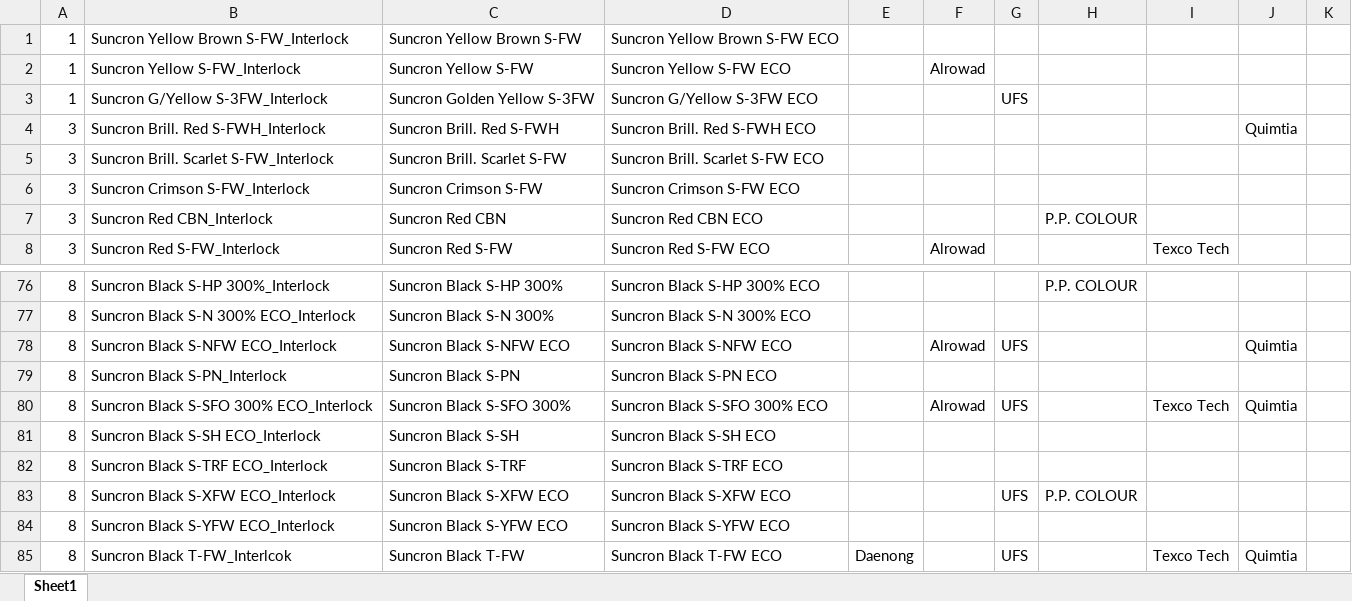
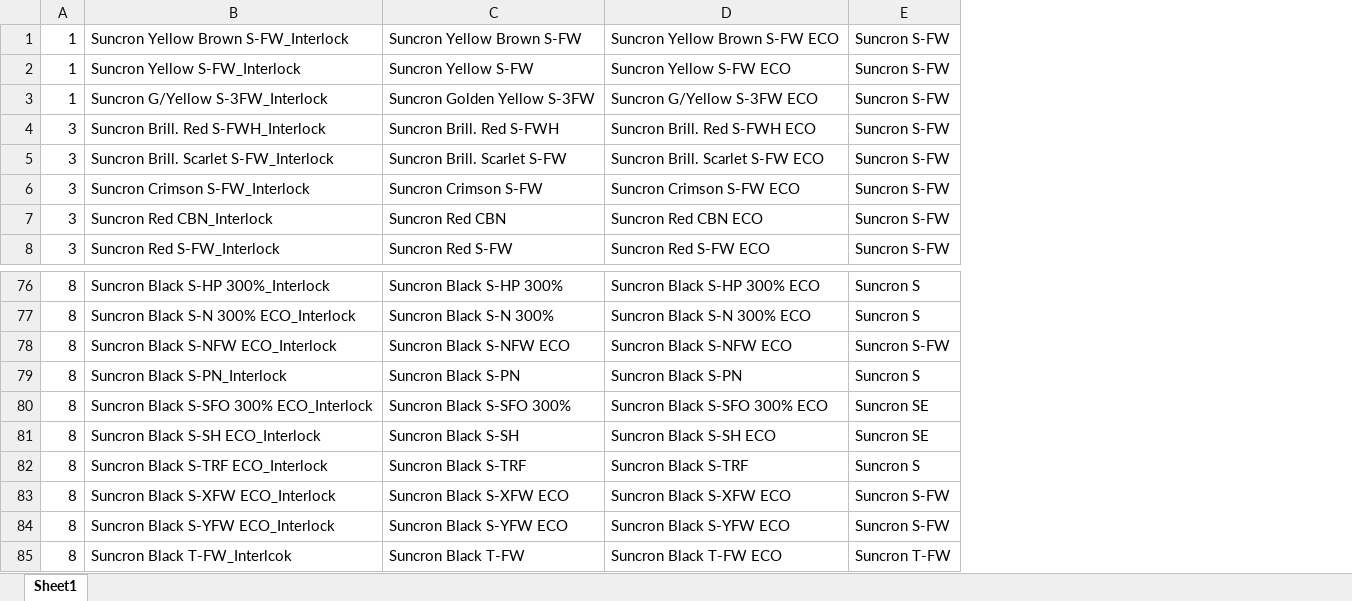
Before and after one commit to pumpjun/xml, an Excel workbook: dis_dye_list.xlsx, sheet Sheet1, drawn as a sheet; only a part is shown, gaps mark what is left out; values as stored, in another font and other column widths than the file's, no borders; removed rows and columns are numbered as before the commit, all else as after; the diff names each change by its address in the sheet, - before the commit and + after, or states it on an @@ line.

```diff
--- a/dis_dye_list.xlsx (sheet Sheet1)
+++ b/dis_dye_list.xlsx (sheet Sheet1)
-column E, row 85: Daenong
-column F, rows 2-8: Alrowad |  |  |  |  |  | Alrowad; rows 78-80: Alrowad |  | Alrowad
-column G, row 3: UFS; rows 78-85: UFS |  | UFS |  |  | UFS |  | UFS
-column H, row 7: P.P. COLOUR; rows 76-83: P.P. COLOUR |  |  |  |  |  |  | P.P. COLOUR
-column I, row 8: Texco Tech; rows 80-85: Texco Tech |  |  |  |  | Texco Tech
-column J, row 4: Quimtia; rows 78-85: Quimtia |  | Quimtia |  |  |  |  | Quimtia
-column K, empty
+column E, rows 1-8: all Suncron S-FW; rows 76-85: Suncron S | Suncron S | Suncron S-FW | Suncron S | Suncron SE | Suncron SE | Suncron S | Suncron S-FW | Suncron S-FW | Suncron T-FW
-D79: Suncron Black S-PN ECO
+D79: Suncron Black S-PN
-D82: Suncron Black S-TRF ECO
+D82: Suncron Black S-TRF
```
Also changed, not shown: dye_list.xlsx.
